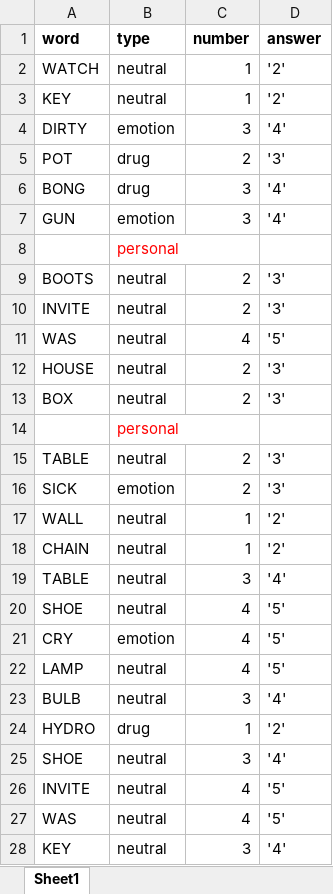
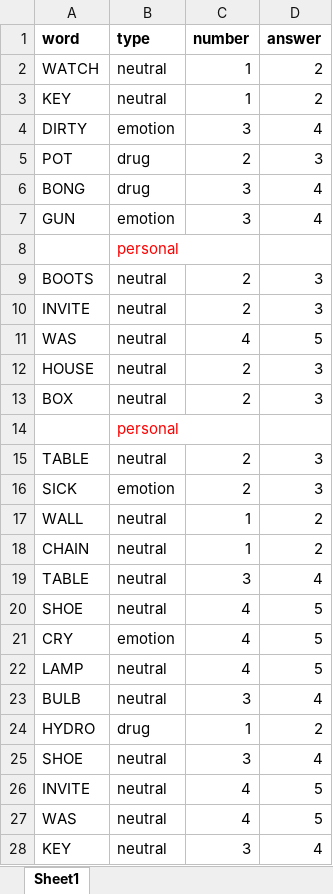
Before and after one commit to vano31/Cocaine_Stroop_Test, an Excel workbook: runs/seq_2_1.xlsx, sheet Sheet1, drawn as a sheet; only a part is shown; values as stored, in another font and other column widths than the file's, no borders; the diff covers the shown part only; the diff names each change by its address in the sheet, - before the commit and + after, or states it on an @@ line.

```diff
--- a/runs/seq_2_1.xlsx (sheet Sheet1)
+++ b/runs/seq_2_1.xlsx (sheet Sheet1)
-D2:D3 (answer): '2'
+D2:D3 (answer): 2
-D4 (answer): '4'
+D4 (answer): 4
-D5 (answer): '3'
+D5 (answer): 3
-D6:D7 (answer): '4'
+D6:D7 (answer): 4
-D9:D10 (answer): '3'
+D9:D10 (answer): 3
-D11 (answer): '5'
+D11 (answer): 5
-D12:D13 (answer): '3'
+D12:D13 (answer): 3
-D15:D16 (answer): '3'
+D15:D16 (answer): 3
-D17:D18 (answer): '2'
+D17:D18 (answer): 2
-D19 (answer): '4'
+D19 (answer): 4
-D20:D22 (answer): '5'
+D20:D22 (answer): 5
-D23 (answer): '4'
+D23 (answer): 4
-D24 (answer): '2'
+D24 (answer): 2
-D25 (answer): '4'
+D25 (answer): 4
-D26:D27 (answer): '5'
+D26:D27 (answer): 5
-D28 (answer): '4'
+D28 (answer): 4
```
Also changed, not shown: 39 edited cells elsewhere in this sheet, runs/seq_1_1.xlsx, runs/seq_1_3.xlsx, 6 other files.
